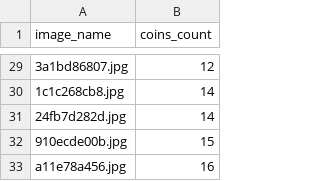
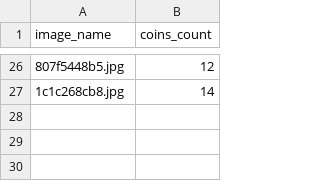
Before and after one commit to k0ngan/monedas, a CSV file: ground_truth.csv, drawn as a sheet; only a part is shown, gaps mark what is left out; the diff covers the shown part only.

```diff
--- a/ground_truth.csv
+++ b/ground_truth.csv
@@ -29,5 +26,2 @@ image_name,coins_count
-3a1bd86807.jpg,12
+807f5448b5.jpg,12
 1c1c268cb8.jpg,14
-24fb7d282d.jpg,14
-910ecde00b.jpg,15
-a11e78a456.jpg,16
```
Also changed, not shown: 3 added rows, 6 removed rows and 17 edited cells elsewhere in this file, 50 other files.
